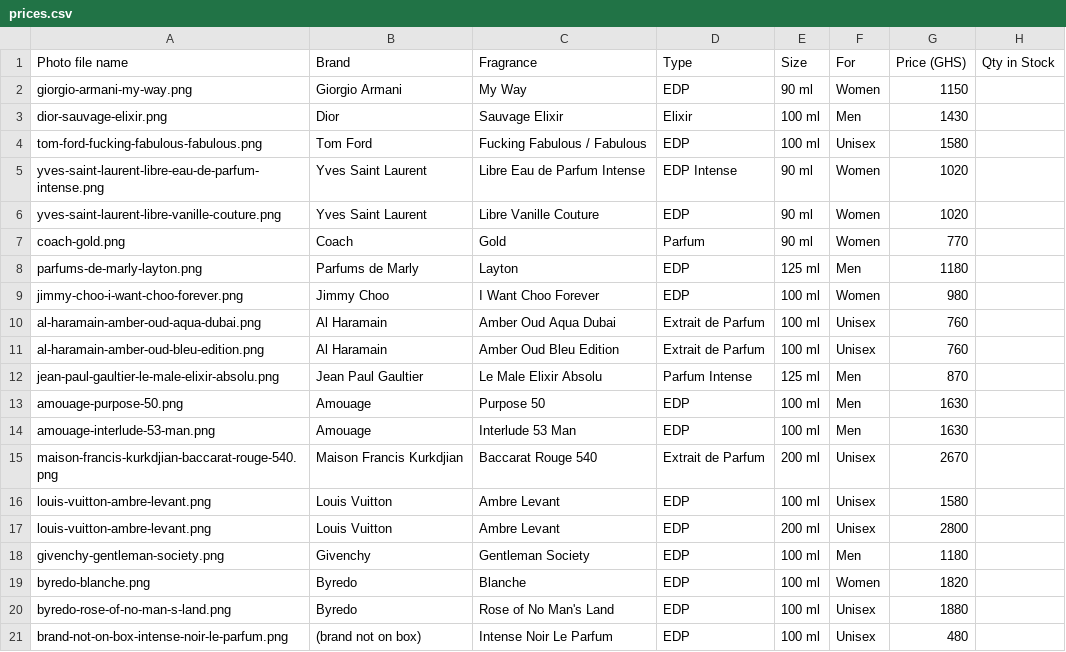
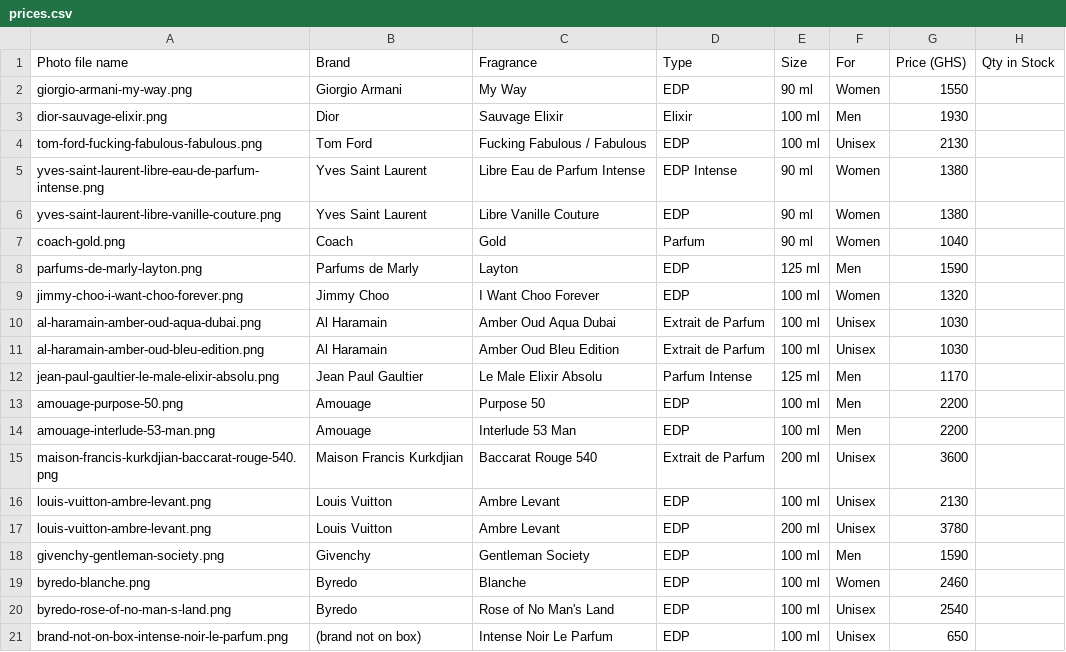
Before and after one commit to manassehafenyah/urbanstudioz, a CSV file: prices.csv, drawn as a sheet.

```diff
--- a/prices.csv
+++ b/prices.csv
@@ -1,21 +1,21 @@
 Photo file name,Brand,Fragrance,Type,Size,For,Price (GHS),Qty in Stock
-giorgio-armani-my-way.png,Giorgio Armani,My Way,EDP,90 ml,Women,1150,
-dior-sauvage-elixir.png,Dior,Sauvage Elixir,Elixir,100 ml,Men,1430,
-tom-ford-fucking-fabulous-fabulous.png,Tom Ford,Fucking Fabulous / Fabulous,EDP,100 ml,Unisex,1580,
-yves-saint-laurent-libre-eau-de-parfum-intense.png,Yves Saint Laurent,Libre Eau de Parfum Intense,EDP Intense,90 ml,Women,1020,
-yves-saint-laurent-libre-vanille-couture.png,Yves Saint Laurent,Libre Vanille Couture,EDP,90 ml,Women,1020,
-coach-gold.png,Coach,Gold,Parfum,90 ml,Women,770,
-parfums-de-marly-layton.png,Parfums de Marly,Layton,EDP,125 ml,Men,1180,
-jimmy-choo-i-want-choo-forever.png,Jimmy Choo,I Want Choo Forever,EDP,100 ml,Women,980,
-al-haramain-amber-oud-aqua-dubai.png,Al Haramain,Amber Oud Aqua Dubai,Extrait de Parfum,100 ml,Unisex,760,
-al-haramain-amber-oud-bleu-edition.png,Al Haramain,Amber Oud Bleu Edition,Extrait de Parfum,100 ml,Unisex,760,
-jean-paul-gaultier-le-male-elixir-absolu.png,Jean Paul Gaultier,Le Male Elixir Absolu,Parfum Intense,125 ml,Men,870,
-amouage-purpose-50.png,Amouage,Purpose 50,EDP,100 ml,Men,1630,
-amouage-interlude-53-man.png,Amouage,Interlude 53 Man,EDP,100 ml,Men,1630,
-maison-francis-kurkdjian-baccarat-rouge-540.png,Maison Francis Kurkdjian,Baccarat Rouge 540,Extrait de Parfum,200 ml,Unisex,2670,
-louis-vuitton-ambre-levant.png,Louis Vuitton,Ambre Levant,EDP,100 ml,Unisex,1580,
-louis-vuitton-ambre-levant.png,Louis Vuitton,Ambre Levant,EDP,200 ml,Unisex,2800,
-givenchy-gentleman-society.png,Givenchy,Gentleman Society,EDP,100 ml,Men,1180,
-byredo-blanche.png,Byredo,Blanche,EDP,100 ml,Women,1820,
-byredo-rose-of-no-man-s-land.png,Byredo,Rose of No Man's Land,EDP,100 ml,Unisex,1880,
-brand-not-on-box-intense-noir-le-parfum.png,(brand not on box),Intense Noir Le Parfum,EDP,100 ml,Unisex,480,
+giorgio-armani-my-way.png,Giorgio Armani,My Way,EDP,90 ml,Women,1550,
+dior-sauvage-elixir.png,Dior,Sauvage Elixir,Elixir,100 ml,Men,1930,
+tom-ford-fucking-fabulous-fabulous.png,Tom Ford,Fucking Fabulous / Fabulous,EDP,100 ml,Unisex,2130,
+yves-saint-laurent-libre-eau-de-parfum-intense.png,Yves Saint Laurent,Libre Eau de Parfum Intense,EDP Intense,90 ml,Women,1380,
+yves-saint-laurent-libre-vanille-couture.png,Yves Saint Laurent,Libre Vanille Couture,EDP,90 ml,Women,1380,
+coach-gold.png,Coach,Gold,Parfum,90 ml,Women,1040,
+parfums-de-marly-layton.png,Parfums de Marly,Layton,EDP,125 ml,Men,1590,
+jimmy-choo-i-want-choo-forever.png,Jimmy Choo,I Want Choo Forever,EDP,100 ml,Women,1320,
+al-haramain-amber-oud-aqua-dubai.png,Al Haramain,Amber Oud Aqua Dubai,Extrait de Parfum,100 ml,Unisex,1030,
+al-haramain-amber-oud-bleu-edition.png,Al Haramain,Amber Oud Bleu Edition,Extrait de Parfum,100 ml,Unisex,1030,
+jean-paul-gaultier-le-male-elixir-absolu.png,Jean Paul Gaultier,Le Male Elixir Absolu,Parfum Intense,125 ml,Men,1170,
+amouage-purpose-50.png,Amouage,Purpose 50,EDP,100 ml,Men,2200,
+amouage-interlude-53-man.png,Amouage,Interlude 53 Man,EDP,100 ml,Men,2200,
+maison-francis-kurkdjian-baccarat-rouge-540.png,Maison Francis Kurkdjian,Baccarat Rouge 540,Extrait de Parfum,200 ml,Unisex,3600,
+louis-vuitton-ambre-levant.png,Louis Vuitton,Ambre Levant,EDP,100 ml,Unisex,2130,
+louis-vuitton-ambre-levant.png,Louis Vuitton,Ambre Levant,EDP,200 ml,Unisex,3780,
+givenchy-gentleman-society.png,Givenchy,Gentleman Society,EDP,100 ml,Men,1590,
+byredo-blanche.png,Byredo,Blanche,EDP,100 ml,Women,2460,
+byredo-rose-of-no-man-s-land.png,Byredo,Rose of No Man's Land,EDP,100 ml,Unisex,2540,
+brand-not-on-box-intense-noir-le-parfum.png,(brand not on box),Intense Noir Le Parfum,EDP,100 ml,Unisex,650,
```
Also changed, not shown: 1 other file.
